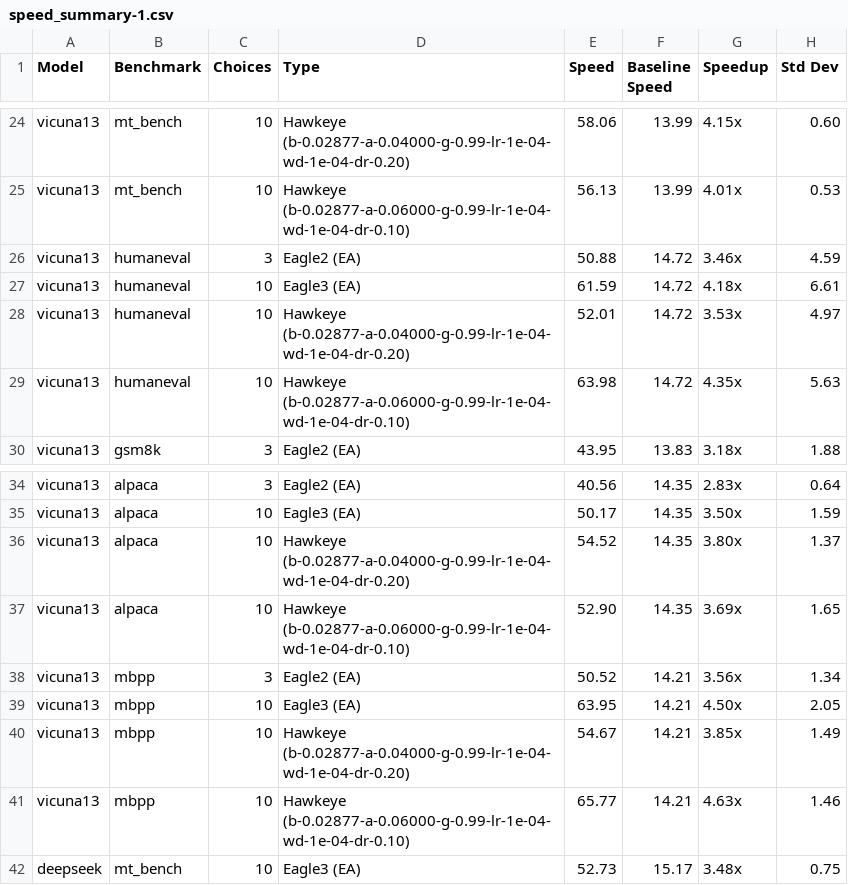
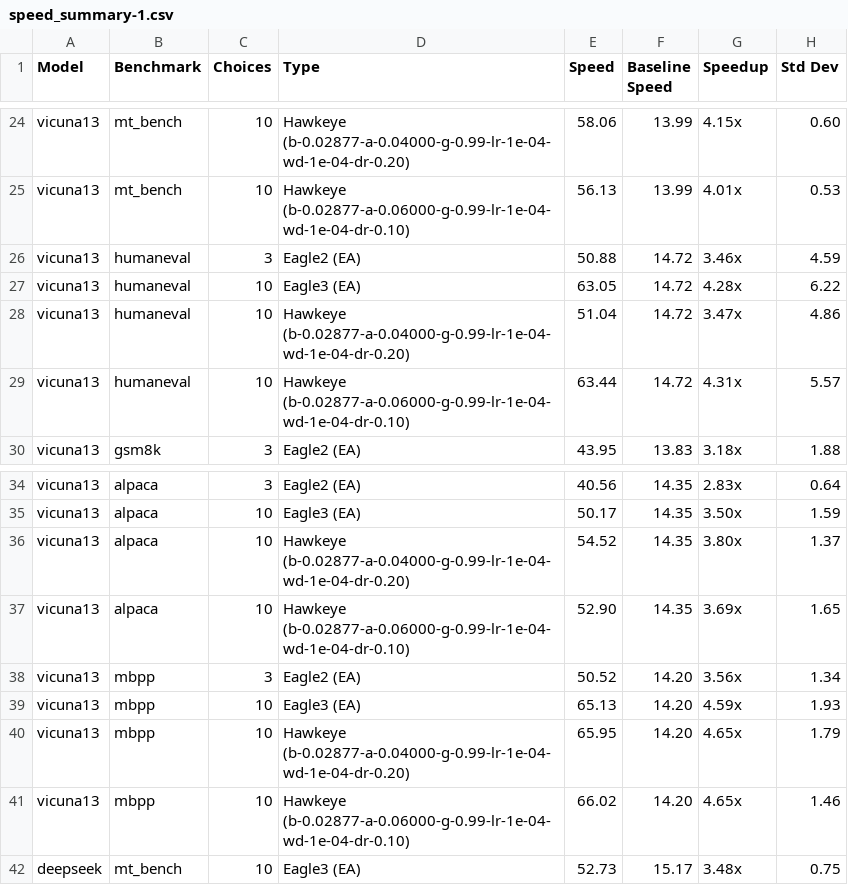
Before and after one commit to minaduki-sora/RADAR, a CSV file: output/eval/speed_summary-1.csv, drawn as a sheet; only a part is shown, gaps mark what is left out.

```diff
--- a/output/eval/speed_summary-1.csv
+++ b/output/eval/speed_summary-1.csv
@@ -26,5 +26,5 @@ vicuna13,mt_bench,10,Hawkeye (b-0.02877-a-0.06000-g-0.99-lr-1e-04-wd-1e-04-dr-0.
 vicuna13,humaneval,3,Eagle2 (EA),50.88,14.72,3.46x,4.59
-vicuna13,humaneval,10,Eagle3 (EA),61.59,14.72,4.18x,6.61
-vicuna13,humaneval,10,Hawkeye (b-0.02877-a-0.04000-g-0.99-lr-1e-04-wd-1e-04-dr-0.20),52.01,14.72,3.53x,4.97
-vicuna13,humaneval,10,Hawkeye (b-0.02877-a-0.06000-g-0.99-lr-1e-04-wd-1e-04-dr-0.10),63.98,14.72,4.35x,5.63
+vicuna13,humaneval,10,Eagle3 (EA),63.05,14.72,4.28x,6.22
+vicuna13,humaneval,10,Hawkeye (b-0.02877-a-0.04000-g-0.99-lr-1e-04-wd-1e-04-dr-0.20),51.04,14.72,3.47x,4.86
+vicuna13,humaneval,10,Hawkeye (b-0.02877-a-0.06000-g-0.99-lr-1e-04-wd-1e-04-dr-0.10),63.44,14.72,4.31x,5.57
 vicuna13,gsm8k,3,Eagle2 (EA),43.95,13.83,3.18x,1.88
@@ -37,6 +37,6 @@ vicuna13,alpaca,10,Hawkeye (b-0.02877-a-0.04000-g-0.99-lr-1e-04-wd-1e-04-dr-0.20
 vicuna13,alpaca,10,Hawkeye (b-0.02877-a-0.06000-g-0.99-lr-1e-04-wd-1e-04-dr-0.10),52.90,14.35,3.69x,1.65
-vicuna13,mbpp,3,Eagle2 (EA),50.52,14.21,3.56x,1.34
-vicuna13,mbpp,10,Eagle3 (EA),63.95,14.21,4.50x,2.05
-vicuna13,mbpp,10,Hawkeye (b-0.02877-a-0.04000-g-0.99-lr-1e-04-wd-1e-04-dr-0.20),54.67,14.21,3.85x,1.49
-vicuna13,mbpp,10,Hawkeye (b-0.02877-a-0.06000-g-0.99-lr-1e-04-wd-1e-04-dr-0.10),65.77,14.21,4.63x,1.46
+vicuna13,mbpp,3,Eagle2 (EA),50.52,14.20,3.56x,1.34
+vicuna13,mbpp,10,Eagle3 (EA),65.13,14.20,4.59x,1.93
+vicuna13,mbpp,10,Hawkeye (b-0.02877-a-0.04000-g-0.99-lr-1e-04-wd-1e-04-dr-0.20),65.95,14.20,4.65x,1.79
+vicuna13,mbpp,10,Hawkeye (b-0.02877-a-0.06000-g-0.99-lr-1e-04-wd-1e-04-dr-0.10),66.02,14.20,4.65x,1.46
 deepseek,mt_bench,10,Eagle3 (EA),52.73,15.17,3.48x,0.75
```
Also changed, not shown: output/eval/speed_per_choice_details-1.csv, 13 other files.
